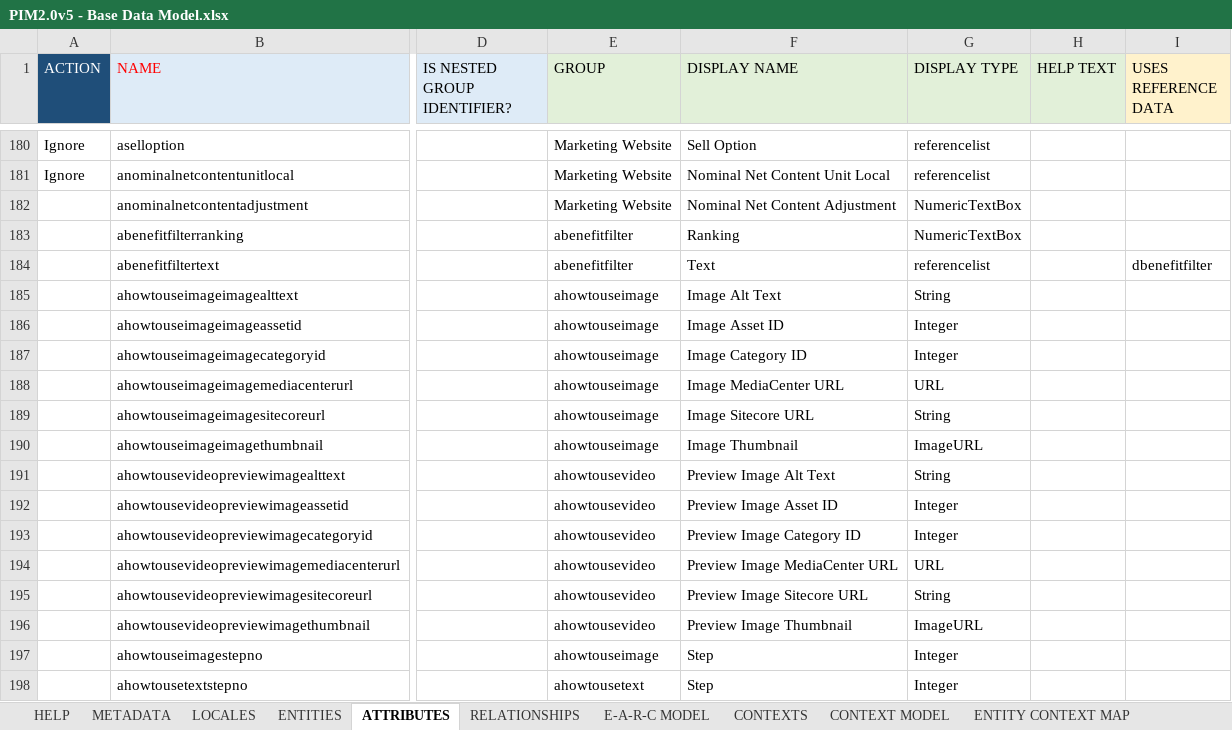
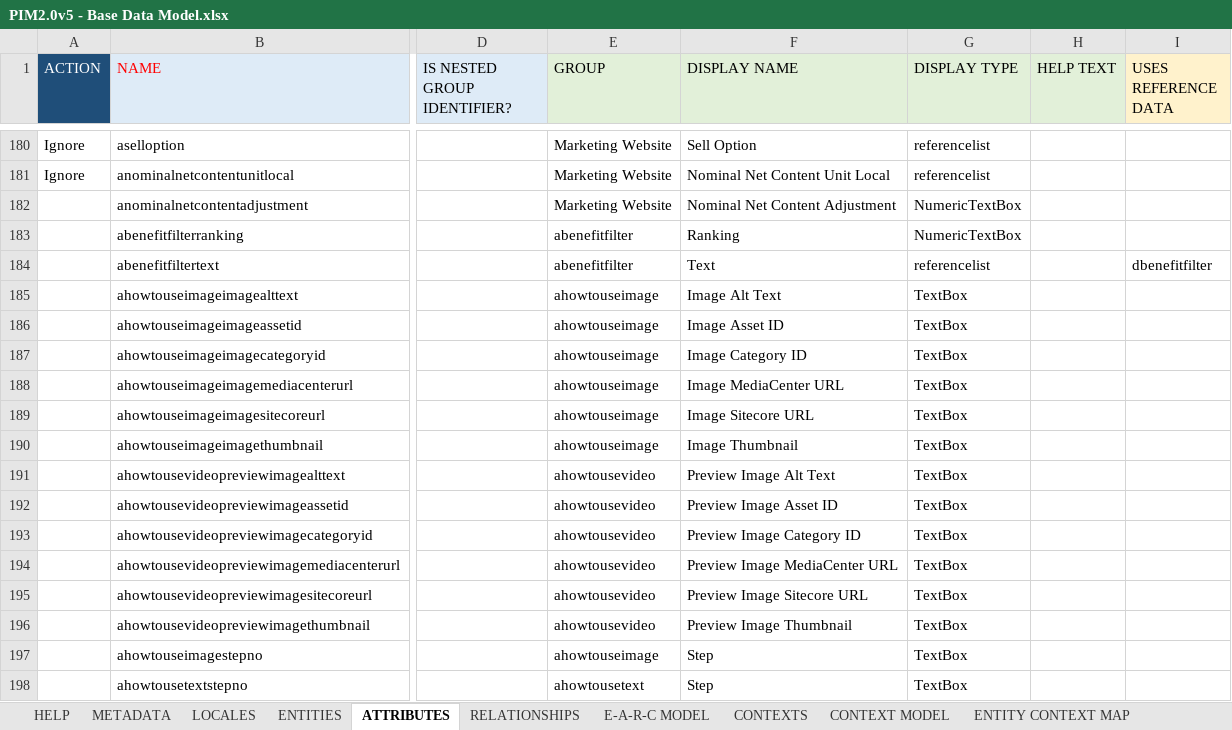
Before and after one commit to sumitbaddi-rs/Beiersdorf, an Excel workbook: seeddata-bsdf/99-exceldmd/PIM2.0v5 - Base Data Model.xlsx, sheet ATTRIBUTES, drawn as a sheet; only a part is shown, gaps mark what is left out; values as stored, in another font and other column widths than the file's, no borders; conditional formats not drawn; the diff covers the shown part only; the diff names each change by its address in the sheet, - before the commit and + after, or states it on an @@ line.

```diff
--- a/seeddata-bsdf/99-exceldmd/PIM2.0v5 - Base Data Model.xlsx (sheet ATTRIBUTES)
+++ b/seeddata-bsdf/99-exceldmd/PIM2.0v5 - Base Data Model.xlsx (sheet ATTRIBUTES)
-G185 (DISPLAY TYPE): String
+G185 (DISPLAY TYPE): TextBox
-G186:G187 (DISPLAY TYPE): Integer
+G186:G187 (DISPLAY TYPE): TextBox
-G188 (DISPLAY TYPE): URL
+G188 (DISPLAY TYPE): TextBox
-G189 (DISPLAY TYPE): String
+G189 (DISPLAY TYPE): TextBox
-G190 (DISPLAY TYPE): ImageURL
+G190 (DISPLAY TYPE): TextBox
-G191 (DISPLAY TYPE): String
+G191 (DISPLAY TYPE): TextBox
-G192:G193 (DISPLAY TYPE): Integer
+G192:G193 (DISPLAY TYPE): TextBox
-G194 (DISPLAY TYPE): URL
+G194 (DISPLAY TYPE): TextBox
-G195 (DISPLAY TYPE): String
+G195 (DISPLAY TYPE): TextBox
-G196 (DISPLAY TYPE): ImageURL
+G196 (DISPLAY TYPE): TextBox
-G197:G198 (DISPLAY TYPE): Integer
+G197:G198 (DISPLAY TYPE): TextBox
```
Also changed, not shown: 11 added rows and 12 edited cells elsewhere in this sheet, sheet E-A-R-C MODEL, sheet CONTEXTS, sheet ENTITY CONTEXT MAP, seeddata-bsdf/99-exceldmd/PIM2.0v5 - Reference Data Model.xlsx, 42 other files.
